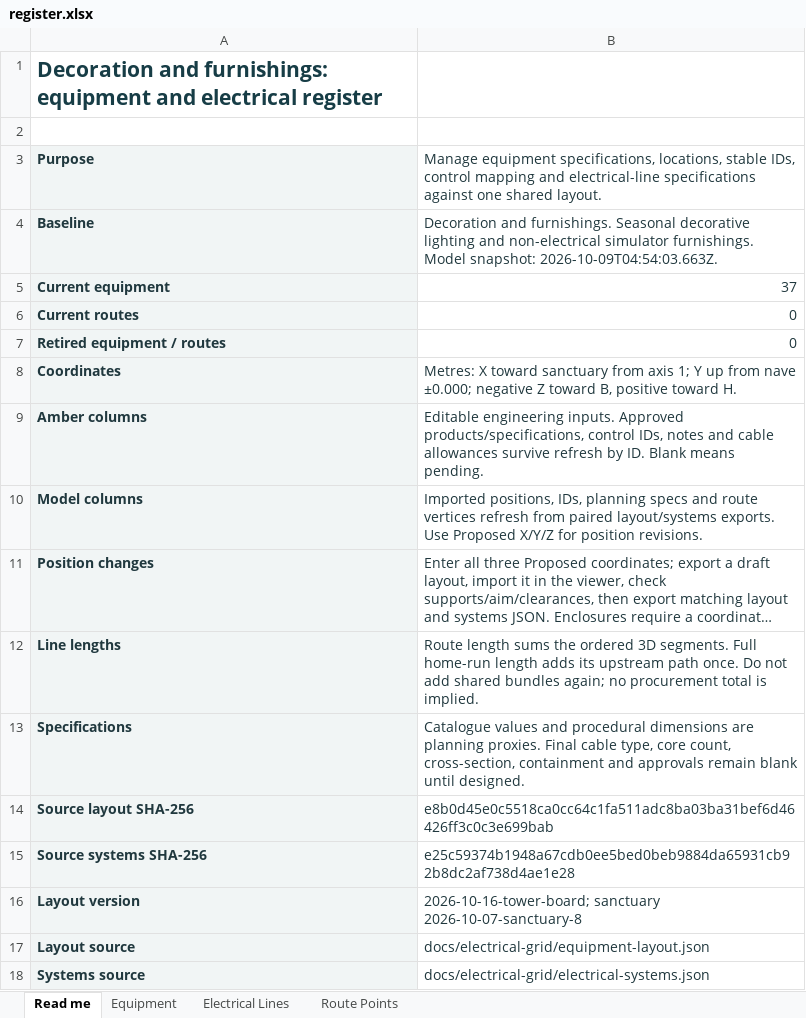
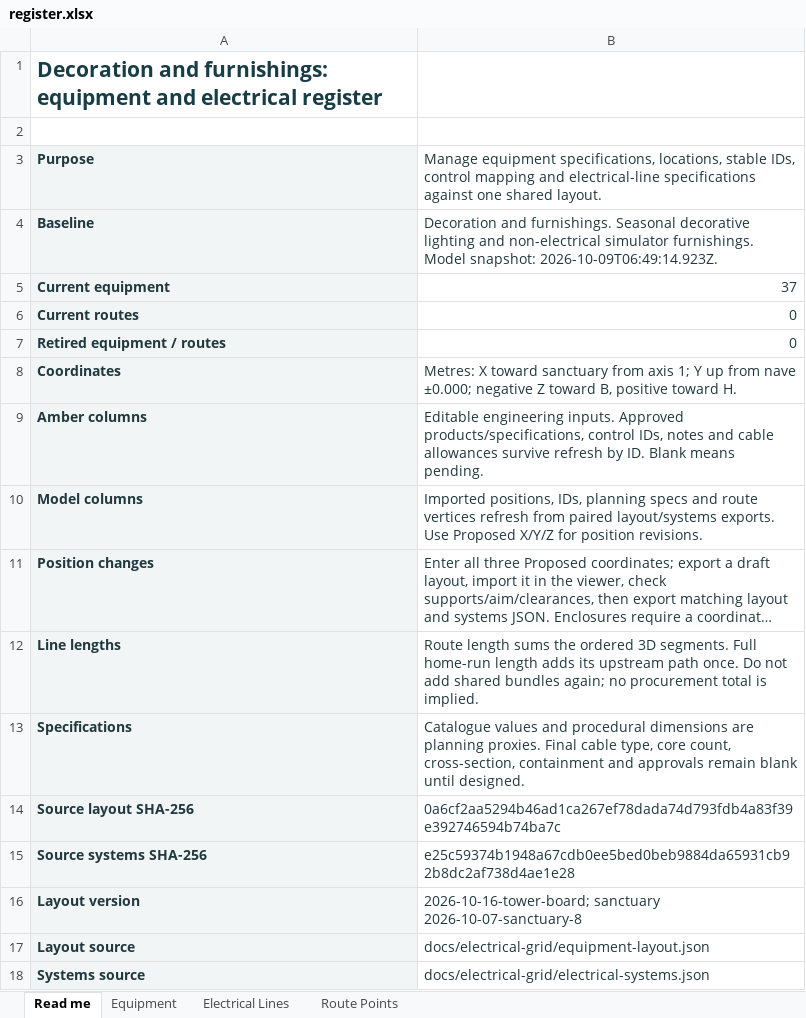
Before and after one commit to DangHoangGeo/giaoxuthachbi-simulator, an Excel workbook: docs/electrical-grid/categories/decoration/register.xlsx, sheet Read me, drawn as a sheet; only a part is shown; long unchanged cells end in …; values as stored, in another font and other column widths than the file's, no borders; the diff names each change by its address in the sheet, - before the commit and + after, or states it on an @@ line.

```diff
--- a/docs/electrical-grid/categories/decoration/register.xlsx (sheet Read me)
+++ b/docs/electrical-grid/categories/decoration/register.xlsx (sheet Read me)
-B4: …Model snapshot: 2026-10-09T04:54:03.663Z.
+B4: …Model snapshot: 2026-10-09T06:49:14.923Z.
-B14: e8b0d45e0c5518ca0cc64c1fa511adc8ba03ba31bef6d46426ff3c0c3e699bab
+B14: 0a6cf2aa5294b46ad1ca267ef78dada74d793fdb4a83f39e392746594b74ba7c
```
Also changed, not shown: docs/electrical-grid/categories/air-system/register.xlsx, docs/electrical-grid/categories/distribution-controls/register.xlsx, 18 other files.
